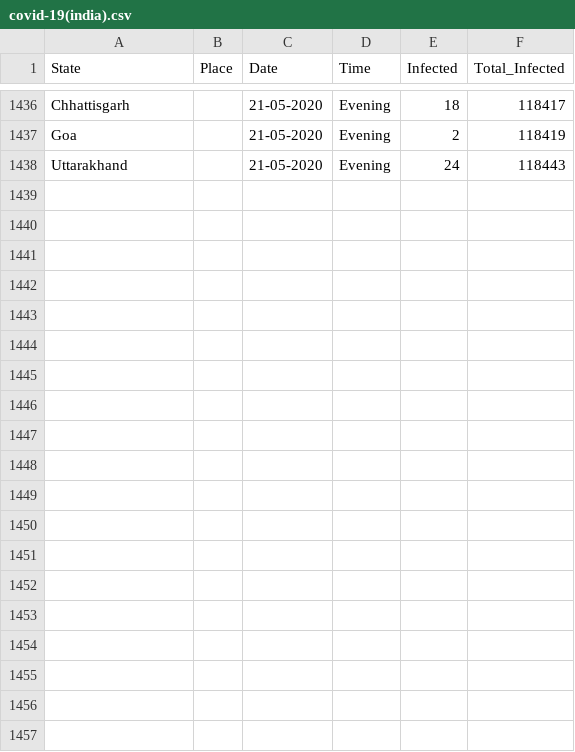
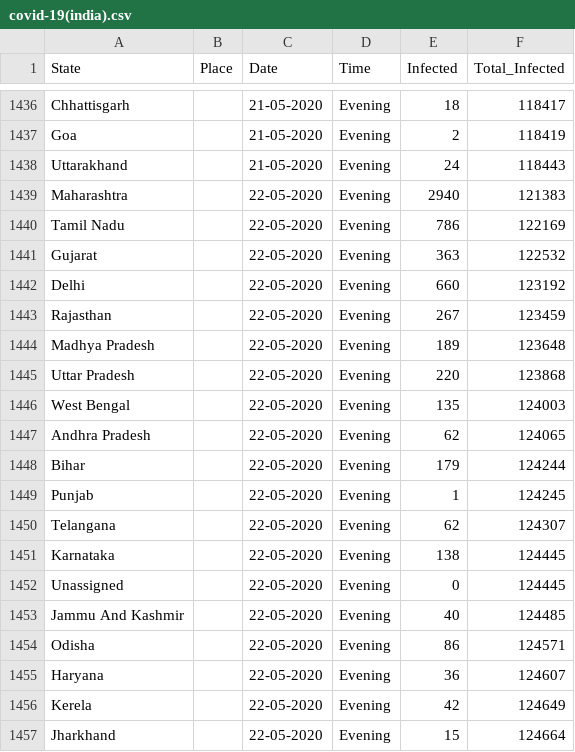
Before and after one commit to firefistKunal/DataScienceN00b, a CSV file: track_covid-19/covid-19(india).csv, drawn as a sheet; only a part is shown, gaps mark what is left out; the diff covers the shown part only; the diff names each change by its address in the sheet, - before the commit and + after, or states it on an @@ line.

Commit message:
case updates, statewise curve

```diff
--- a/track_covid-19/covid-19(india).csv
+++ b/track_covid-19/covid-19(india).csv
+row 1439: Maharashtra |  | 22-05-2020 | Evening | 2940 | 121383
+row 1440: Tamil Nadu |  | 22-05-2020 | Evening | 786 | 122169
+row 1441: Gujarat |  | 22-05-2020 | Evening | 363 | 122532
+row 1442: Delhi |  | 22-05-2020 | Evening | 660 | 123192
+row 1443: Rajasthan |  | 22-05-2020 | Evening | 267 | 123459
+row 1444: Madhya Pradesh |  | 22-05-2020 | Evening | 189 | 123648
+row 1445: Uttar Pradesh |  | 22-05-2020 | Evening | 220 | 123868
+row 1446: West Bengal |  | 22-05-2020 | Evening | 135 | 124003
+row 1447: Andhra Pradesh |  | 22-05-2020 | Evening | 62 | 124065
+row 1448: Bihar |  | 22-05-2020 | Evening | 179 | 124244
+row 1449: Punjab |  | 22-05-2020 | Evening | 1 | 124245
+row 1450: Telangana |  | 22-05-2020 | Evening | 62 | 124307
+row 1451: Karnataka |  | 22-05-2020 | Evening | 138 | 124445
+row 1452: Unassigned |  | 22-05-2020 | Evening | 0 | 124445
+row 1453: Jammu And Kashmir |  | 22-05-2020 | Evening | 40 | 124485
+row 1454: Odisha |  | 22-05-2020 | Evening | 86 | 124571
+row 1455: Haryana |  | 22-05-2020 | Evening | 36 | 124607
+row 1456: Kerela |  | 22-05-2020 | Evening | 42 | 124649
+row 1457: Jharkhand |  | 22-05-2020 | Evening | 15 | 124664
```
Also changed, not shown: 11 added rows elsewhere in this file, 1 other file.
